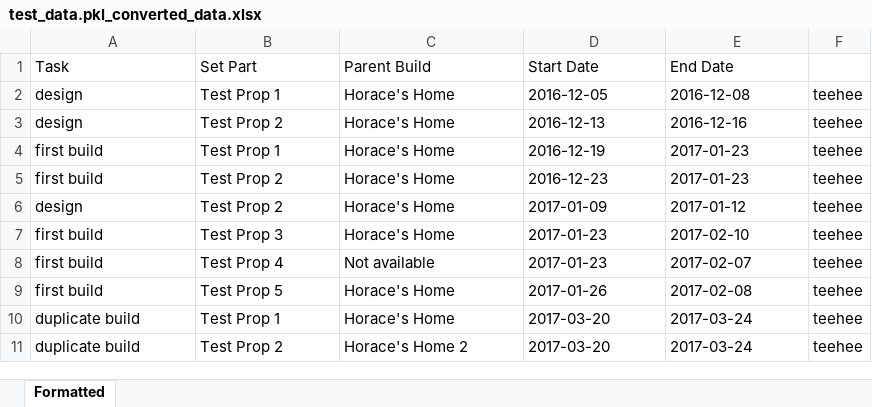
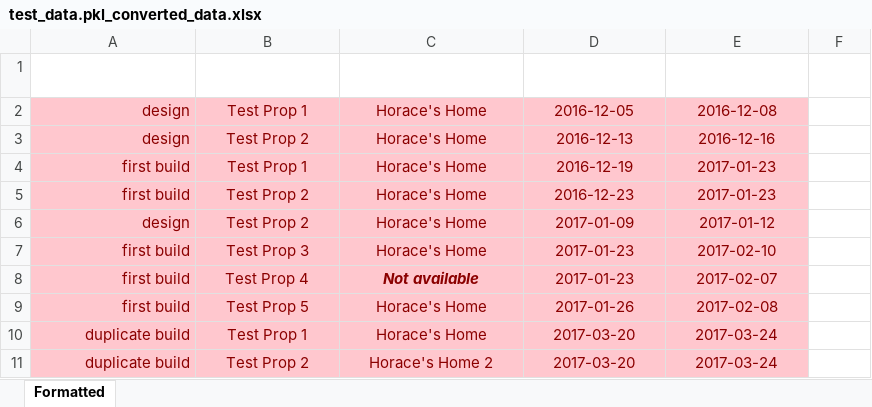
Before and after one commit to drewgillievfx/pipeline-TD-code-test, an Excel workbook: test_data.pkl_converted_data.xlsx, sheet Formatted, drawn as a sheet; values as stored, in another font and other column widths than the file's, no borders; the diff names each change by its address in the sheet, - before the commit and + after, or states it on an @@ line.

```diff
--- a/test_data.pkl_converted_data.xlsx (sheet Formatted)
+++ b/test_data.pkl_converted_data.xlsx (sheet Formatted)
@@ A1:E1 alignment: left → center, text colour: black → #FFFFFF, text size: larger @@
@@ A2:E11 fill: none → #FFC7CE, text colour: black → #8B0000 @@
-A2:A11 alignment: left
+A2:A11 alignment: right
-B2:E11 alignment: left
+B2:E11 alignment: center
-F2:F11: teehee
+F2:F11: (empty)
@@ C8 bold: off → on, italic: off → on @@
```
Also changed, not shown: 1 other file.
